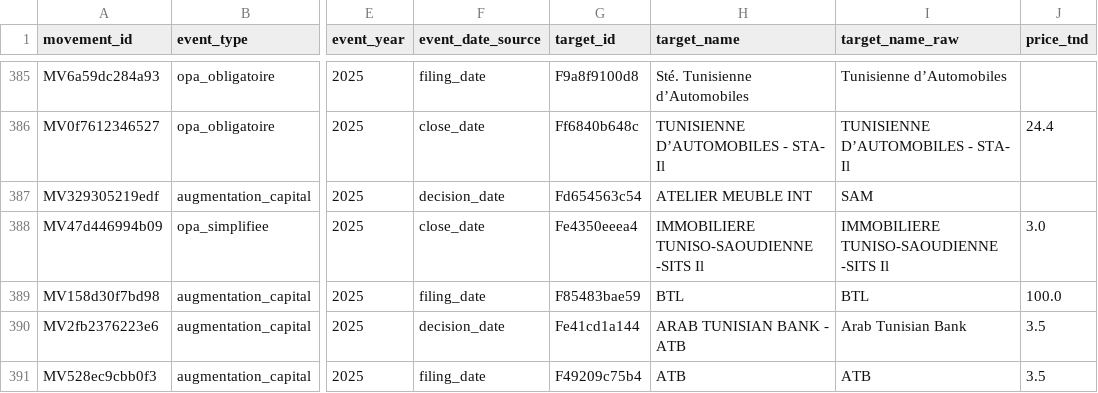
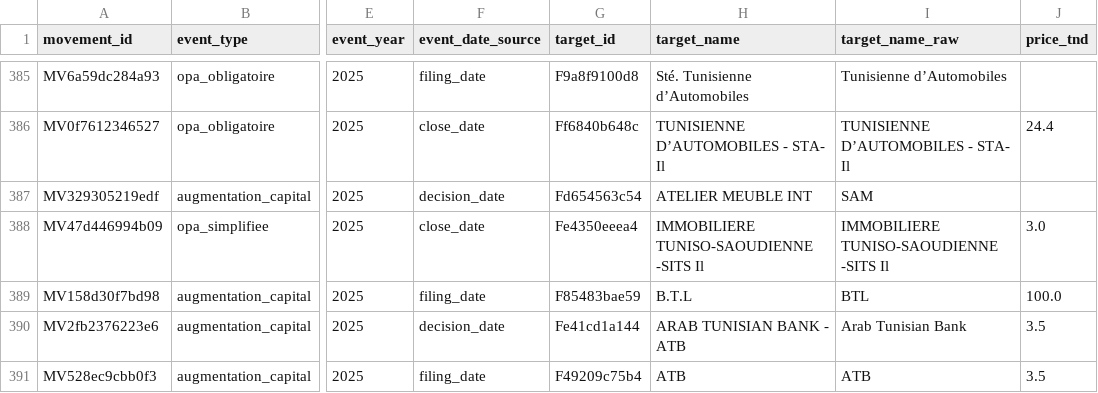
Before and after one commit to MedDhia/EliteNetworksTN, a CSV file: data/processed/bourse/movements.csv, drawn as a sheet; only a part is shown, gaps mark what is left out; the diff names each change by its address in the sheet, - before the commit and + after, or states it on an @@ line.

```diff
--- a/data/processed/bourse/movements.csv
+++ b/data/processed/bourse/movements.csv
-H389 (target_name): BTL
+H389 (target_name): B.T.L
```
Also changed, not shown: data/processed/bourse/layer_year_coverage.csv, 15 other files.
